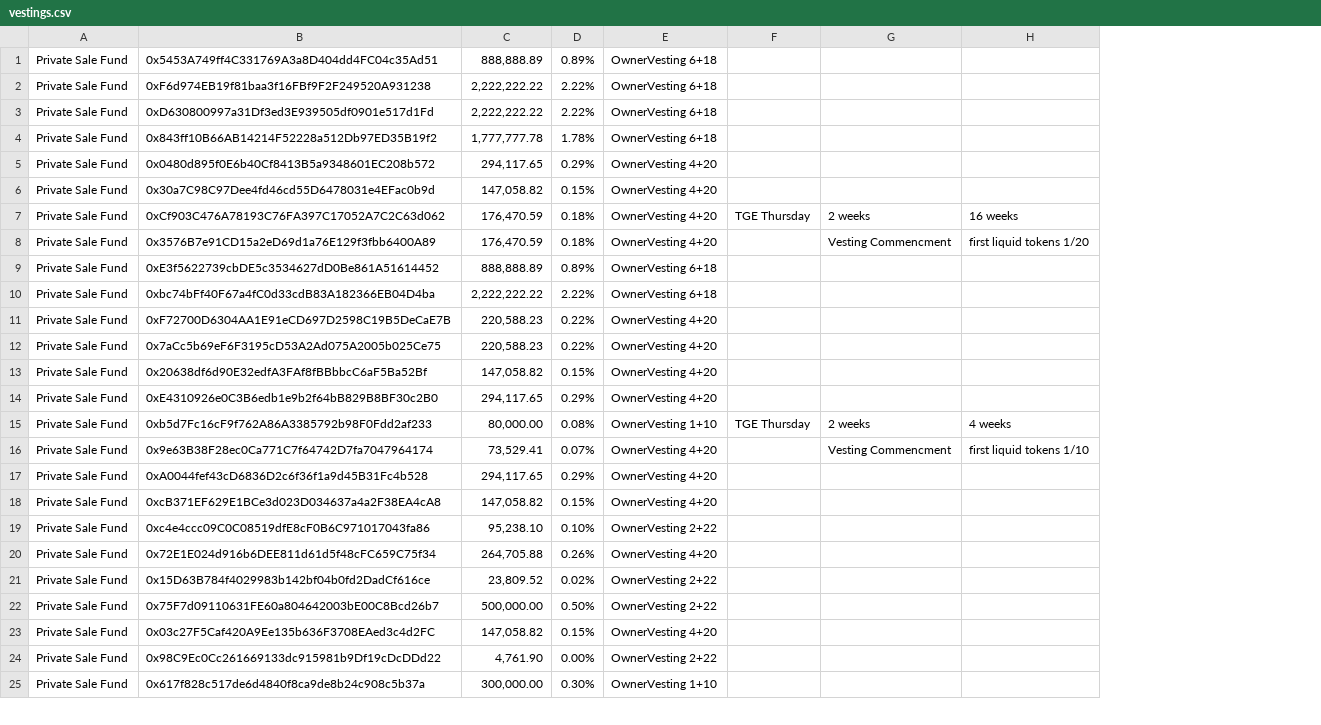
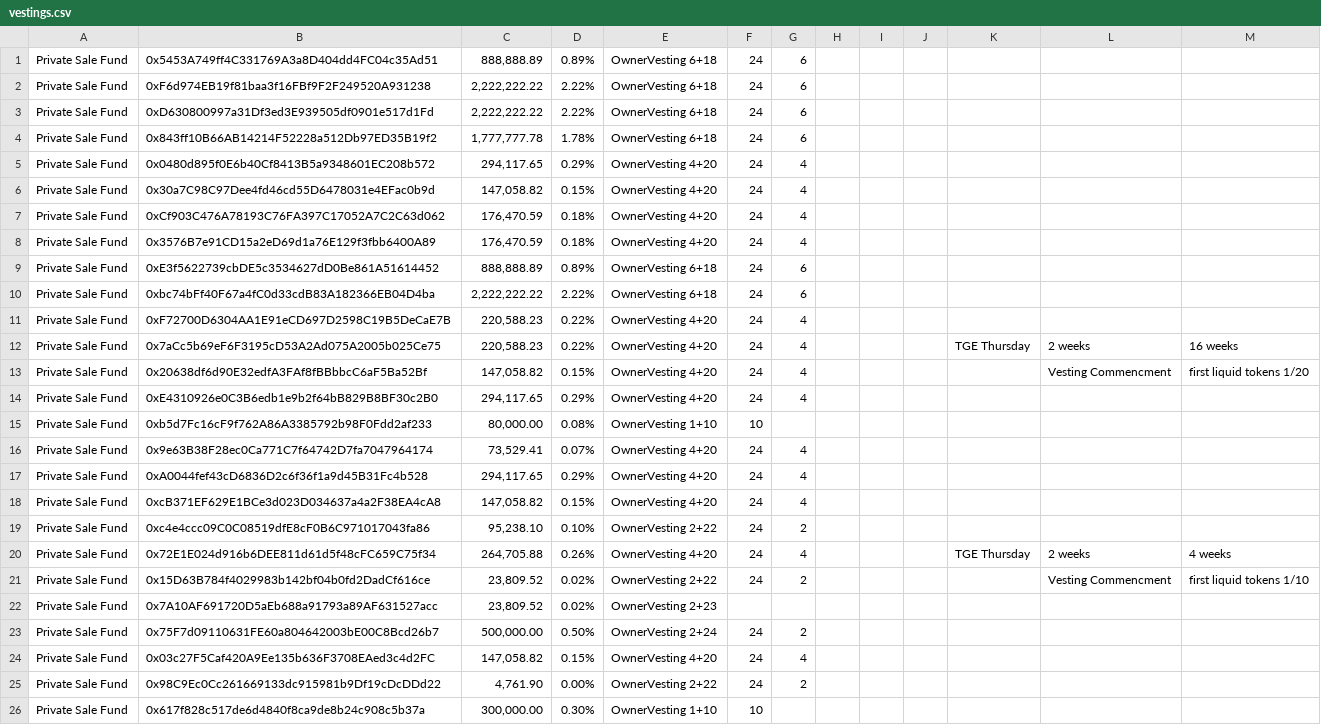
Before and after one commit to DistributedCollective/Sovryn-smart-contracts, a CSV file: scripts/deployment/vestings.csv, drawn as a sheet; only a part is shown; addresses are those after the commit; the diff names each change by its address in the sheet, - before the commit and + after, or states it on an @@ line.

Commit message:
parse data from funds.csv

```diff
--- a/scripts/deployment/vestings.csv
+++ b/scripts/deployment/vestings.csv
+column F, rows 1-20: 24 | 24 | 24 | 24 | 24 | 24 | 24 | 24 | 24 | 24 | 24 | 24 | 24 | 24 | 10 | 24 | 24 | 24 | 24 | 24; rows 23-26: 24 | 24 | 24 | 10
+column G, rows 1-20: 6 | 6 | 6 | 6 | 4 | 4 | 4 | 4 | 6 | 6 | 4 | 4 | 4 | 4 |  | 4 | 4 | 4 | 2 | 4; rows 23-25: 2 | 4 | 2
+column H, empty
+column I, empty
+column J, empty
-K7: TGE Thursday
+K7: (empty)
-L7: 2 weeks
+L7: (empty)
-M7: 16 weeks
+M7: (empty)
-L8: Vesting Commencment
+L8: (empty)
-M8: first liquid tokens 1/20
+M8: (empty)
-K12: (empty)
+K12: TGE Thursday
-L12: (empty)
+L12: 2 weeks
-M12: (empty)
+M12: 16 weeks
-L13: (empty)
+L13: Vesting Commencment
-M13: (empty)
+M13: first liquid tokens 1/20
-K15: TGE Thursday
+K15: (empty)
-L15: 2 weeks
+L15: (empty)
-M15: 4 weeks
+M15: (empty)
-L16: Vesting Commencment
+L16: (empty)
-M16: first liquid tokens 1/10
+M16: (empty)
-K20: (empty)
+K20: TGE Thursday
-L20: (empty)
+L20: 2 weeks
-M20: (empty)
+M20: 4 weeks
+row 21: Private Sale Fund | 0x15D63B784f4029983b142bf04b0fd2DadCf616ce | 23,809.52 | 0.02% | OwnerVesting 2+22 | 24 | 2 |  |  |  |  | Vesting Commencment | first liquid tokens 1/10
-B22: 0x15D63B784f4029983b142bf04b0fd2DadCf616ce
+B22: 0x7A10AF691720D5aEb688a91793a89AF631527acc
-E22: OwnerVesting 2+22
+E22: OwnerVesting 2+23
-E23: OwnerVesting 2+22
+E23: OwnerVesting 2+24
```
Also changed, not shown: scripts/deployment/funds.csv, 1 other file.
